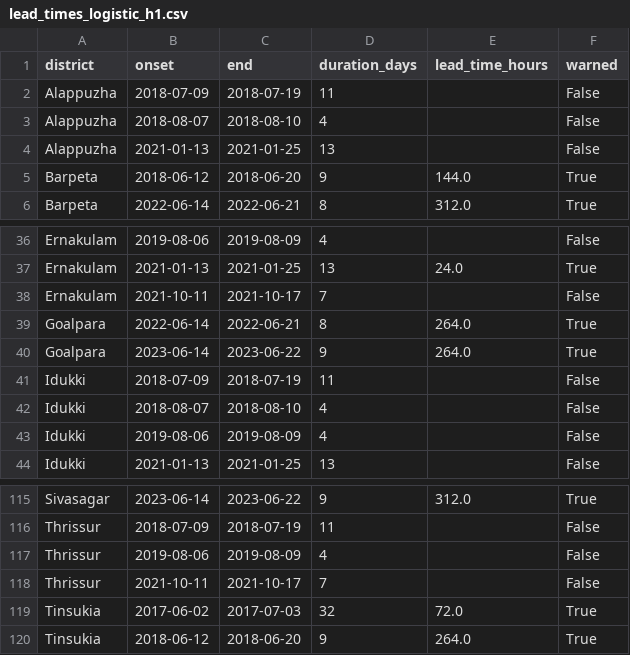
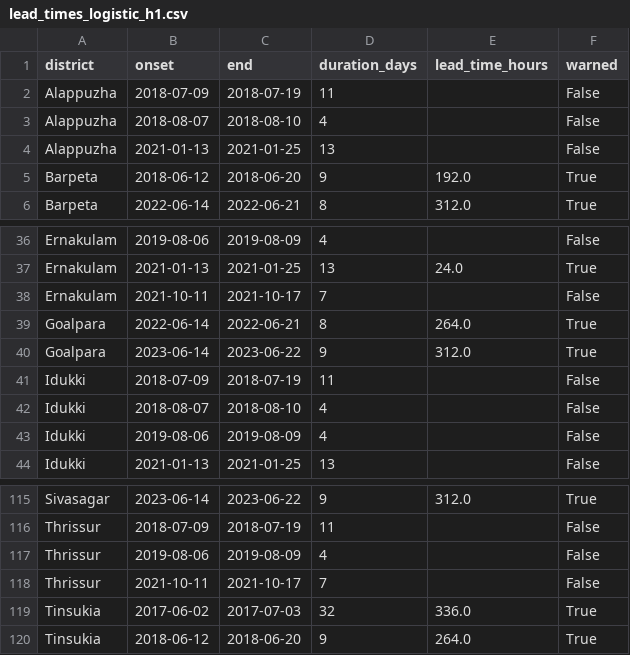
Before and after one commit to shivansh26sharma/floodwatch, a CSV file: outputs/reports/lead_times_logistic_h1.csv, drawn as a sheet; only a part is shown, gaps mark what is left out; the diff covers the shown part only.

```diff
--- a/outputs/reports/lead_times_logistic_h1.csv
+++ b/outputs/reports/lead_times_logistic_h1.csv
@@ -4,3 +4,3 @@ Alappuzha,2018-08-07,2018-08-10,4,,False
 Alappuzha,2021-01-13,2021-01-25,13,,False
-Barpeta,2018-06-12,2018-06-20,9,144.0,True
+Barpeta,2018-06-12,2018-06-20,9,192.0,True
 Barpeta,2022-06-14,2022-06-21,8,312.0,True
@@ -39,3 +39,3 @@ Ernakulam,2021-10-11,2021-10-17,7,,False
 Goalpara,2022-06-14,2022-06-21,8,264.0,True
-Goalpara,2023-06-14,2023-06-22,9,264.0,True
+Goalpara,2023-06-14,2023-06-22,9,312.0,True
 Idukki,2018-07-09,2018-07-19,11,,False
@@ -118,3 +118,3 @@ Thrissur,2019-08-06,2019-08-09,4,,False
 Thrissur,2021-10-11,2021-10-17,7,,False
-Tinsukia,2017-06-02,2017-07-03,32,72.0,True
+Tinsukia,2017-06-02,2017-07-03,32,336.0,True
 Tinsukia,2018-06-12,2018-06-20,9,264.0,True
```
Also changed, not shown: 11 edited cells elsewhere in this file, outputs/reports/cost_curve_logistic_h1.csv, outputs/reports/cost_curve_random_forest_h1.csv, 31 other files.
